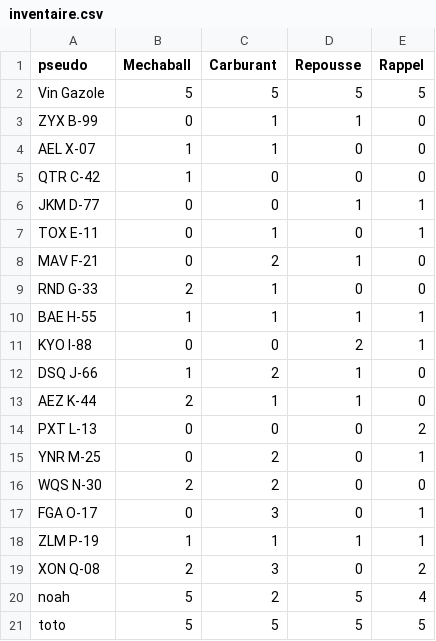
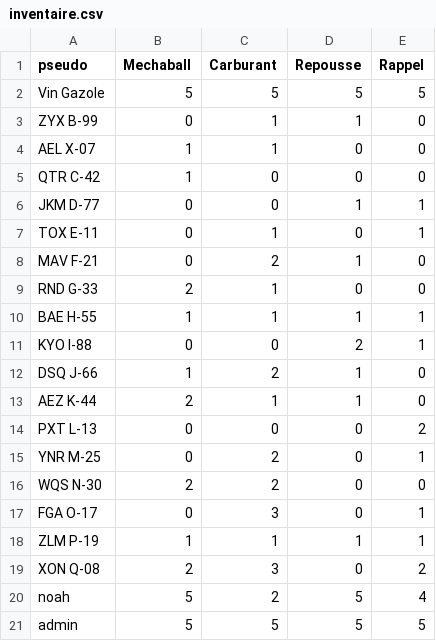
Before and after one commit to ThoomasKDS/Mechaquest, a CSV file: save/inventaire.csv, drawn as a sheet.

```diff
--- a/save/inventaire.csv
+++ b/save/inventaire.csv
@@ -20,2 +20,2 @@ XON Q-08,2,3,0,2
 noah,5,2,5,4
-toto,5,5,5,5
+admin,5,5,5,5
```
Also changed, not shown: save/infomechas.csv, 3 other files.
